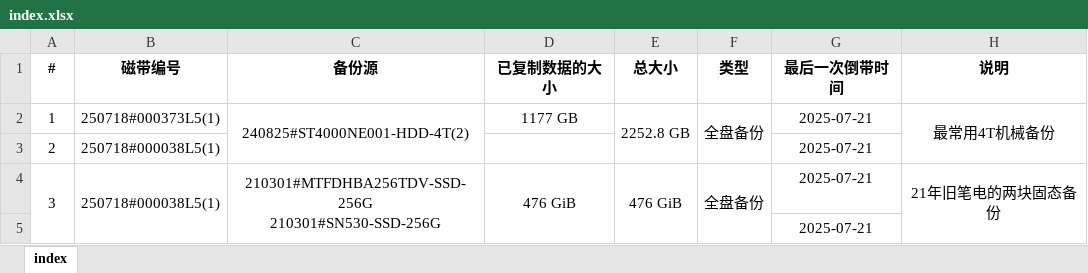
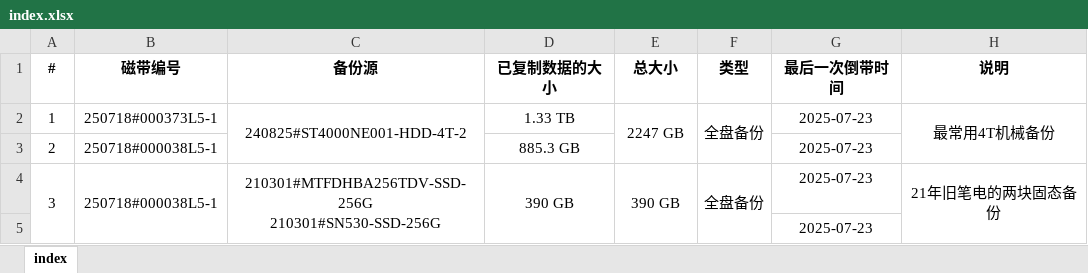
Before and after one commit to ERR0RPR0MPT/Tape, an Excel workbook: index.xlsx, sheet index, drawn as a sheet; values as stored, in another font and other column widths than the file's, no borders; the diff names each change by its address in the sheet, - before the commit and + after, or states it on an @@ line.

Commit message:
update excel

```diff
--- a/index.xlsx (sheet index)
+++ b/index.xlsx (sheet index)
-B2 (磁带编号): 250718#000373L5(1)
+B2 (磁带编号): 250718#000373L5-1
-C2 (备份源): 240825#ST4000NE001-HDD-4T(2)
+C2 (备份源): 240825#ST4000NE001-HDD-4T-2
-D2 (已复制数据的大小): 1177 GB
+D2 (已复制数据的大小): 1.33 TB
-E2 (总大小): 2252.8 GB
+E2 (总大小): 2247 GB
-G2:G5 (最后一次倒带时间): 2025-07-21
+G2:G5 (最后一次倒带时间): 2025-07-23
-B3:B4 (磁带编号): 250718#000038L5(1)
+B3:B4 (磁带编号): 250718#000038L5-1
-D3 (已复制数据的大小): (empty)
+D3 (已复制数据的大小): 885.3 GB
-D4 (已复制数据的大小): 476 GiB
+D4 (已复制数据的大小): 390 GB
-E4 (总大小): 476 GiB
+E4 (总大小): 390 GB
```
